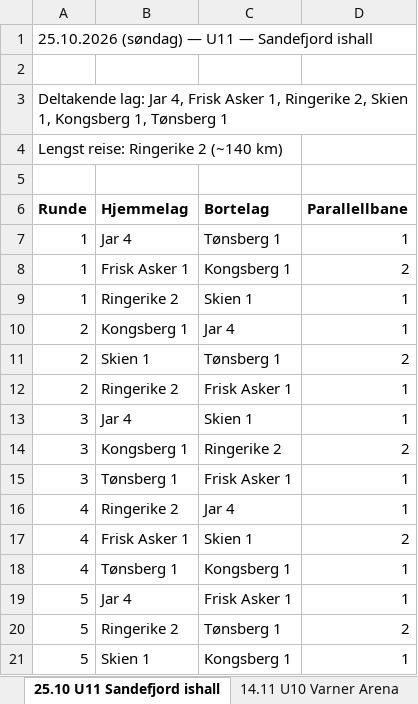
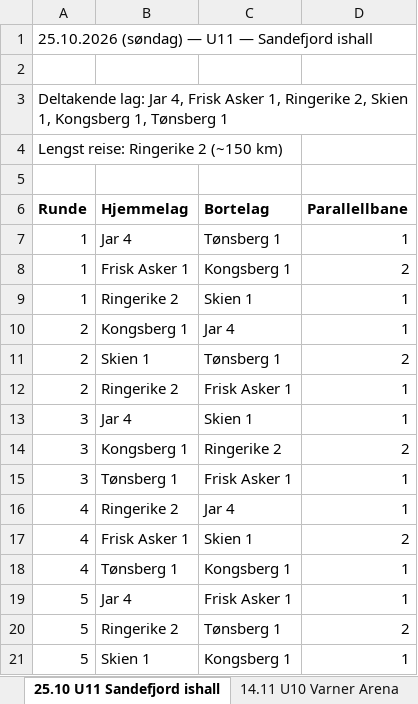
Before and after one commit to niclas-lindgren/hockey, an Excel workbook: export/season_plan.xlsx, sheet 25.10 U11 Sandefjord ishall, drawn as a sheet; values as stored, in another font and other column widths than the file's, no borders; the diff names each change by its address in the sheet, - before the commit and + after, or states it on an @@ line.

```diff
--- a/export/season_plan.xlsx (sheet 25.10 U11 Sandefjord ishall)
+++ b/export/season_plan.xlsx (sheet 25.10 U11 Sandefjord ishall)
-A4 (Runde): Lengst reise: Ringerike 2 (~140 km)
+A4 (Runde): Lengst reise: Ringerike 2 (~150 km)
```
Also changed, not shown: sheet Sesongoversikt, sheet 06.03 U11 Varner Arena, sheet 28.11 U11 Varner Arena, sheet 26.09 U11 Varner Arena, sheet 09.01 U11 Varner Arena, sheet 10.04 U11 Varner Arena, 9 more sheets, export/season_plan_spond.xlsx, 58 other files.
